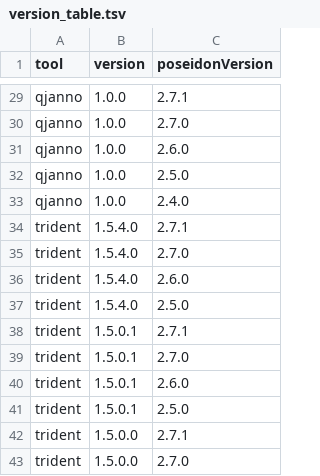
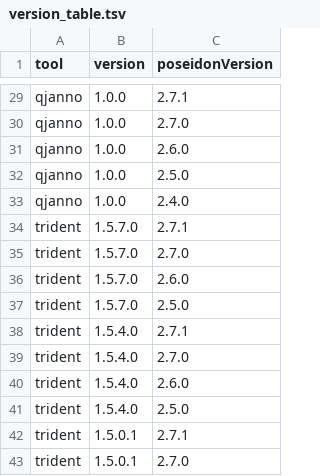
Before and after one commit to poseidon-framework/poseidon-framework.github.io, a TSV file: version_table.tsv, drawn as a sheet; only a part is shown, gaps mark what is left out; the shorter side is filled out with more unchanged rows; the diff names each change by its address in the sheet, - before the commit and + after, or states it on an @@ line.

Commit message:
trident version bump

```diff
--- a/version_table.tsv
+++ b/version_table.tsv
+row 34: trident | 1.5.7.0 | 2.7.1
+row 35: trident | 1.5.7.0 | 2.7.0
+row 36: trident | 1.5.7.0 | 2.6.0
+row 37: trident | 1.5.7.0 | 2.5.0
```
Also changed, not shown: 1 other file.
